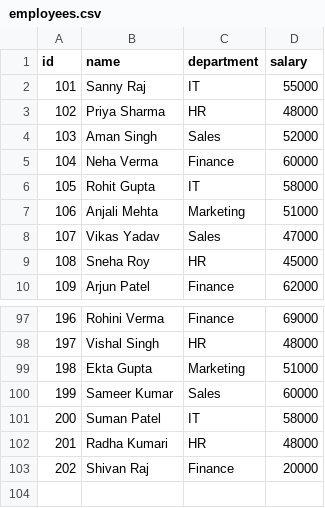
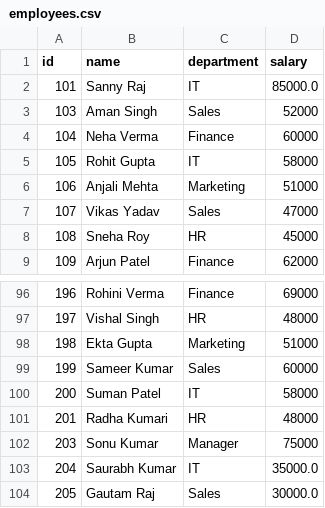
Before and after one commit to sanny-raj/employee-management-system, a CSV file: employees.csv, drawn as a sheet; only a part is shown, gaps mark what is left out.

Commit message:
Add input validation to employees management system

```diff
--- a/employees.csv
+++ b/employees.csv
@@ -1,4 +1,3 @@
 id,name,department,salary
-101,Sanny Raj,IT,55000
-102,Priya Sharma,HR,48000
+101,Sanny Raj,IT,85000.0
 103,Aman Singh,Sales,52000
@@ -102,2 +101,4 @@ id,name,department,salary
 201,Radha Kumari,HR,48000
-202,Shivan Raj,Finance,20000
+203,Sonu Kumar,Manager,75000
+204,Saurabh Kumar,IT,35000.0
+205,Gautam Raj,Sales,30000.0
```
Also changed, not shown: 1 other file.
